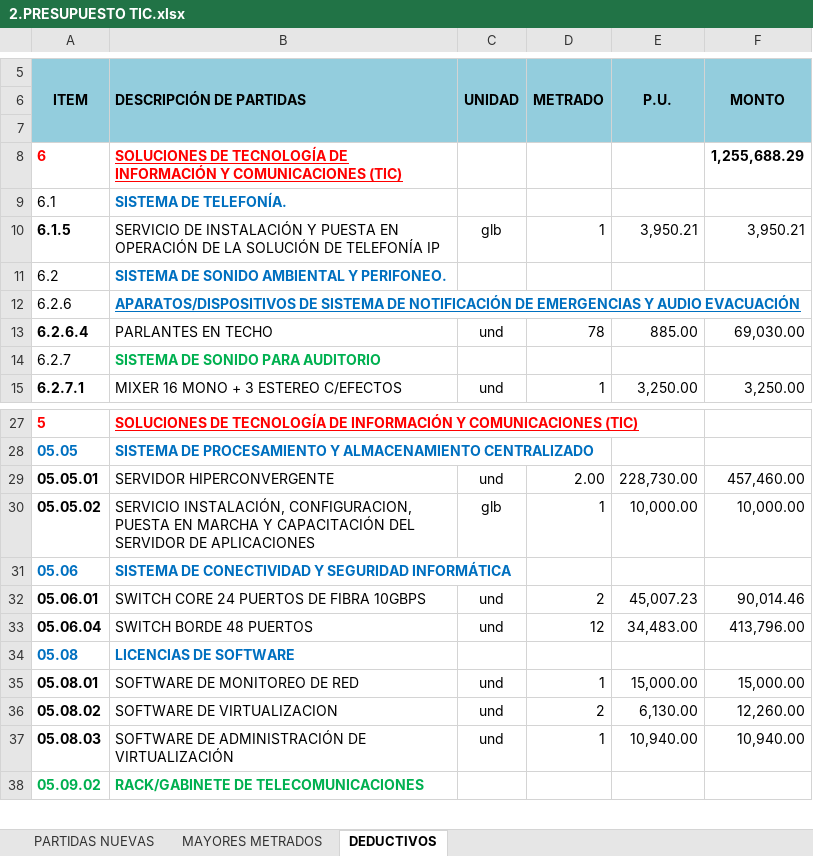
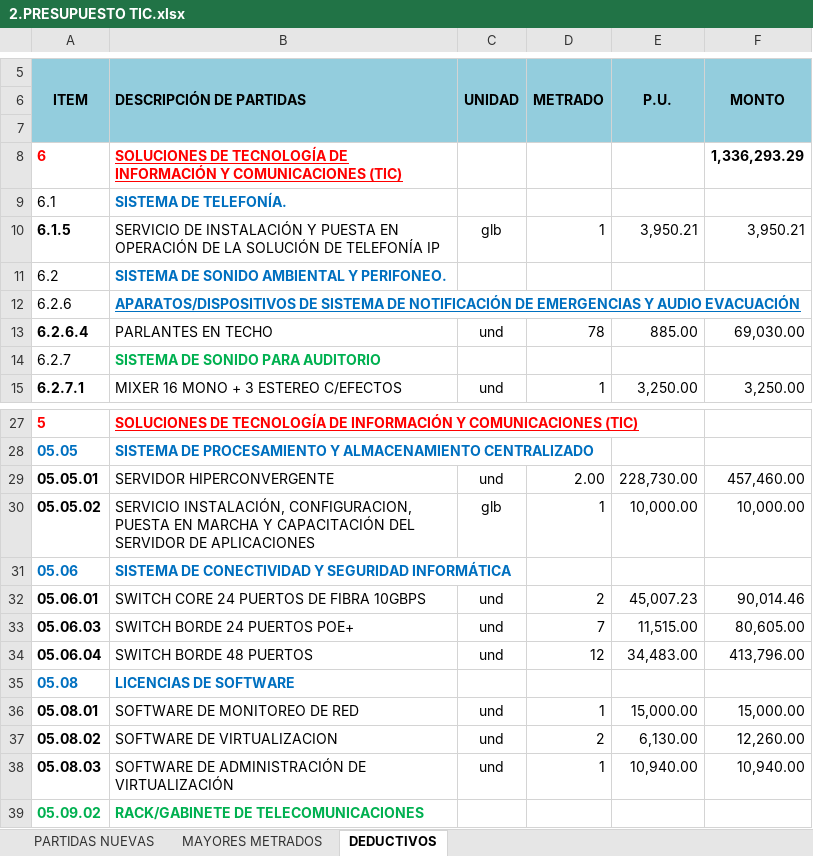
Before and after one commit to mrlivano/TIC-PALACIO, an Excel workbook: AMPLIACION 05 TIC/02. PRESUPUESTO TIC/2.PRESUPUESTO TIC.xlsx, sheet DEDUCTIVOS, drawn as a sheet; only a part is shown, gaps mark what is left out; values as stored, in another font and other column widths than the file's, no borders; charts and pictures and conditional formats not drawn; the diff names each change by its address in the sheet, - before the commit and + after, or states it on an @@ line.

```diff
--- a/AMPLIACION 05 TIC/02. PRESUPUESTO TIC/2.PRESUPUESTO TIC.xlsx (sheet DEDUCTIVOS)
+++ b/AMPLIACION 05 TIC/02. PRESUPUESTO TIC/2.PRESUPUESTO TIC.xlsx (sheet DEDUCTIVOS)
-F8 (MONTO): 1,255,688.29
+F8 (MONTO): 1,336,293.29
+row 33: 05.06.03 | SWITCH BORDE 24 PUERTOS POE+ | und | 7 | 11,515.00 | 80,605.00
```
Also changed, not shown: sheet PARTIDAS NUEVAS, sheet MAYORES METRADOS, formulas that keep their value, AMPLIACION 05 TIC/03. METRADOS TIC/03. PLANILLA DE METRADOS.xlsx.
